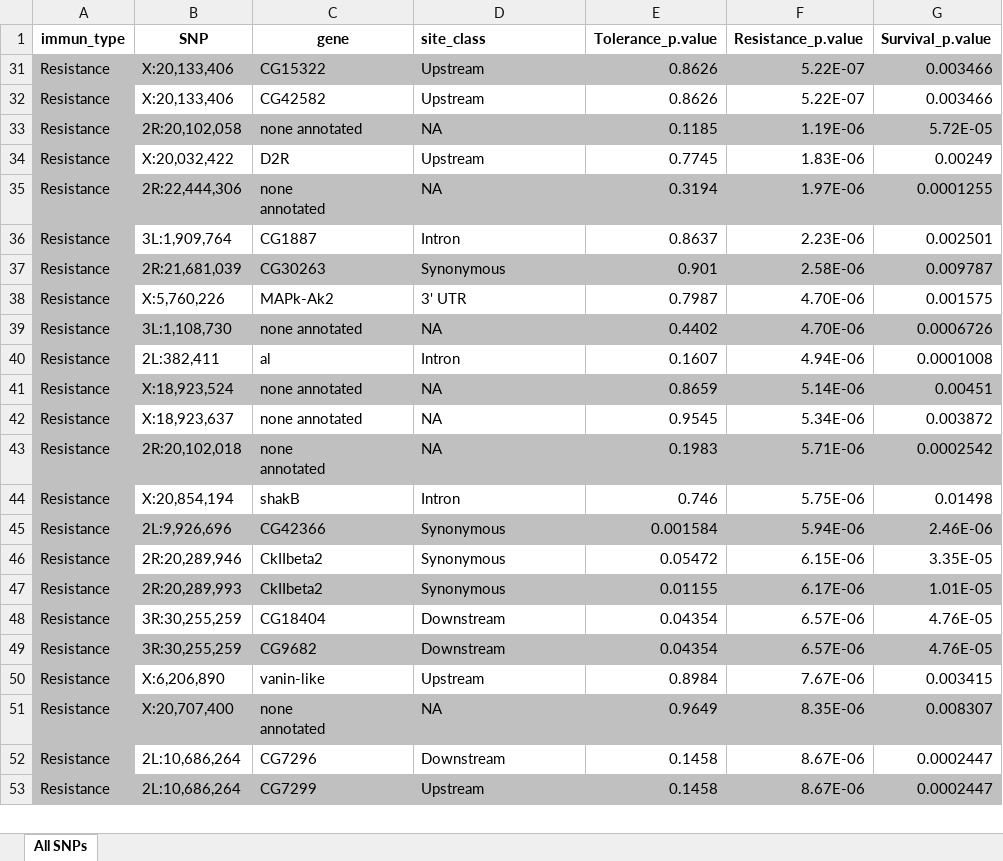
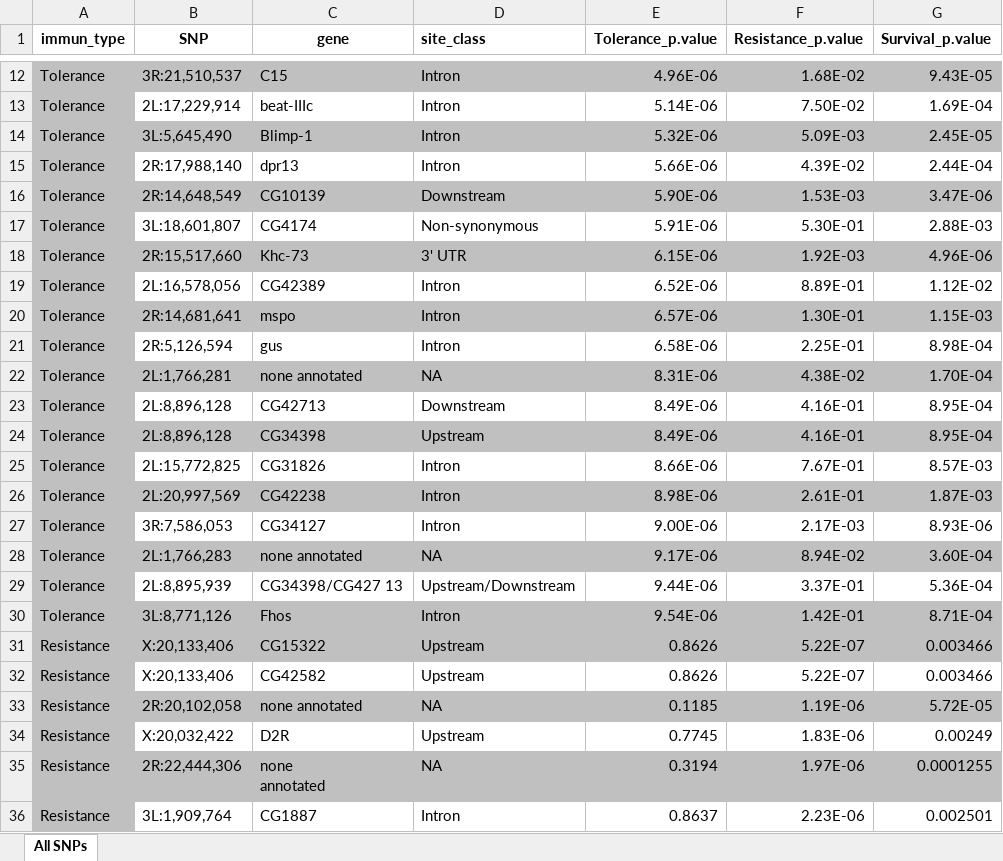
Before and after one commit to trconyers/Thesis_Project, an Excel workbook: Immunity/Tolerance.v.Resistance/Howick_2017/Howick_SNPs.xlsx, sheet All SNPs, drawn as a sheet; only a part is shown, gaps mark what is left out; the shorter side is filled out with more unchanged rows; values as stored, in another font and other column widths than the file's, no borders; the diff covers the shown part only; the diff names each change by its address in the sheet, - before the commit and + after, or states it on an @@ line.

Commit message:
Update Howick_SNPs.xlsx

```diff
--- a/Immunity/Tolerance.v.Resistance/Howick_2017/Howick_SNPs.xlsx (sheet All SNPs)
+++ b/Immunity/Tolerance.v.Resistance/Howick_2017/Howick_SNPs.xlsx (sheet All SNPs)
@@ row 12 unhidden: Tolerance | 3R:21,510,537 | C15 | Intron | 4.96E-06 | 1.68E-02 | 9.43E-05 @@
@@ row 13 unhidden: Tolerance | 2L:17,229,914 | beat-IIIc | Intron | 5.14E-06 | 7.50E-02 | 1.69E-04 @@
@@ row 14 unhidden: Tolerance | 3L:5,645,490 | Blimp-1 | Intron | 5.32E-06 | 5.09E-03 | 2.45E-05 @@
@@ row 15 unhidden: Tolerance | 2R:17,988,140 | dpr13 | Intron | 5.66E-06 | 4.39E-02 | 2.44E-04 @@
@@ row 16 unhidden: Tolerance | 2R:14,648,549 | CG10139 | Downstream | 5.90E-06 | 1.53E-03 | 3.47E-06 @@
@@ row 17 unhidden: Tolerance | 3L:18,601,807 | CG4174 | Non-synonymous | 5.91E-06 | 5.30E-01 | 2.88E-03 @@
@@ row 18 unhidden: Tolerance | 2R:15,517,660 | Khc-73 | 3' UTR | 6.15E-06 | 1.92E-03 | 4.96E-06 @@
@@ row 19 unhidden: Tolerance | 2L:16,578,056 | CG42389 | Intron | 6.52E-06 | 8.89E-01 | 1.12E-02 @@
@@ row 20 unhidden: Tolerance | 2R:14,681,641 | mspo | Intron | 6.57E-06 | 1.30E-01 | 1.15E-03 @@
@@ row 21 unhidden: Tolerance | 2R:5,126,594 | gus | Intron | 6.58E-06 | 2.25E-01 | 8.98E-04 @@
@@ row 22 unhidden: Tolerance | 2L:1,766,281 | none annotated | NA | 8.31E-06 | 4.38E-02 | 1.70E-04 @@
@@ row 23 unhidden: Tolerance | 2L:8,896,128 | CG42713 | Downstream | 8.49E-06 | 4.16E-01 | 8.95E-04 @@
@@ row 24 unhidden: Tolerance | 2L:8,896,128 | CG34398 | Upstream | 8.49E-06 | 4.16E-01 | 8.95E-04 @@
@@ row 25 unhidden: Tolerance | 2L:15,772,825 | CG31826 | Intron | 8.66E-06 | 7.67E-01 | 8.57E-03 @@
@@ row 26 unhidden: Tolerance | 2L:20,997,569 | CG42238 | Intron | 8.98E-06 | 2.61E-01 | 1.87E-03 @@
@@ row 27 unhidden: Tolerance | 3R:7,586,053 | CG34127 | Intron | 9.00E-06 | 2.17E-03 | 8.93E-06 @@
@@ row 28 unhidden: Tolerance | 2L:1,766,283 | none annotated | NA | 9.17E-06 | 8.94E-02 | 3.60E-04 @@
@@ row 29 unhidden: Tolerance | 2L:8,895,939 | CG34398/CG427 13 | Upstream/Downstream | 9.44E-06 | 3.37E-01 | 5.36E-04 @@
@@ row 30 unhidden: Tolerance | 3L:8,771,126 | Fhos | Intron | 9.54E-06 | 1.42E-01 | 8.71E-04 @@
```
Also changed, not shown: 10 hidden or unhidden rows elsewhere in this sheet.
